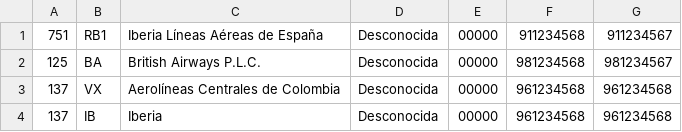
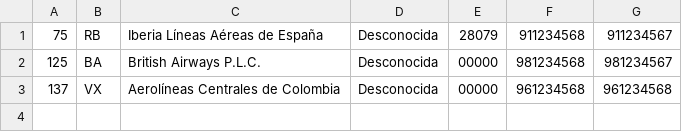
Before and after one commit to ZMC97219/Aeropuerto2, a CSV file: src/main/resources/company.csv, drawn as a sheet.

```diff
--- a/src/main/resources/company.csv
+++ b/src/main/resources/company.csv
@@ -1,4 +1,3 @@
-751,RB1,Iberia Líneas Aéreas de España,Desconocida,00000,911234568,911234567
+75,RB,Iberia Líneas Aéreas de España,Desconocida,28079,911234568,911234567
 125,BA,British Airways P.L.C.,Desconocida,00000,981234568,981234567
 137,VX,Aerolíneas Centrales de Colombia,Desconocida,00000,961234568,961234568
-137,IB,Iberia,Desconocida,00000,961234568,961234568
```
Also changed, not shown: 3 other files.
